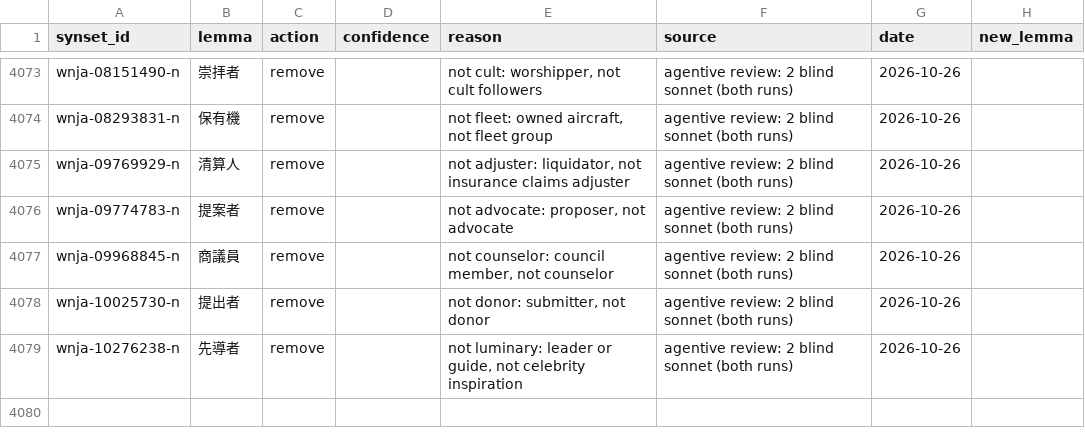
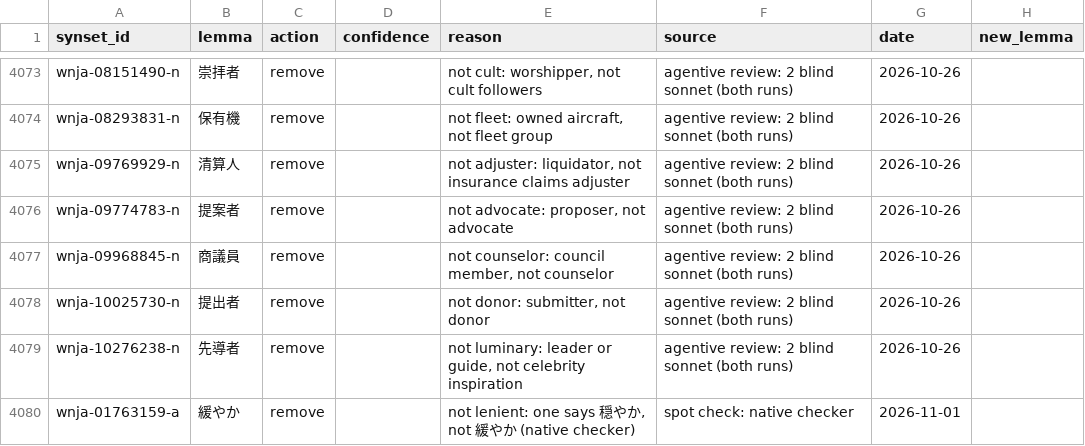
Before and after one commit to bond-lab/wnja, a TSV file: corrections/senses.tsv, drawn as a sheet; only a part is shown, gaps mark what is left out; the diff names each change by its address in the sheet, - before the commit and + after, or states it on an @@ line.

```diff
--- a/corrections/senses.tsv
+++ b/corrections/senses.tsv
+row 4080: wnja-01763159-a | 緩やか | remove |  | not lenient: one says 穏やか, not 緩やか (native checker) | spot check: native checker | 2026-11-01
```
